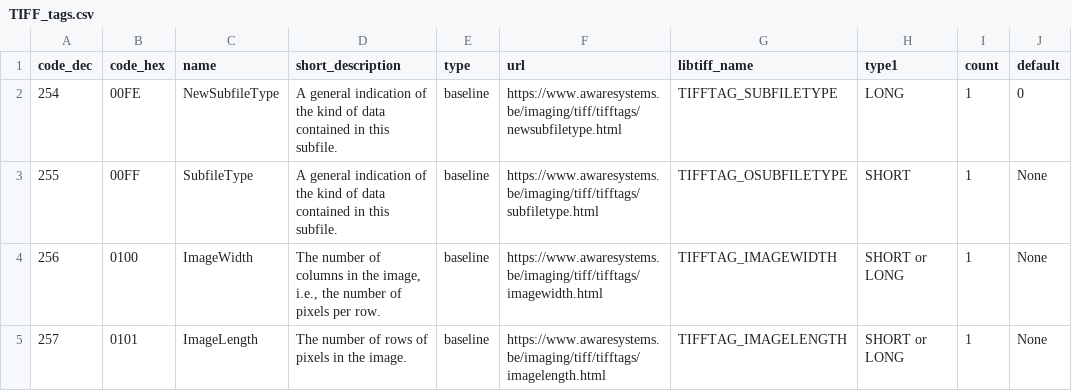
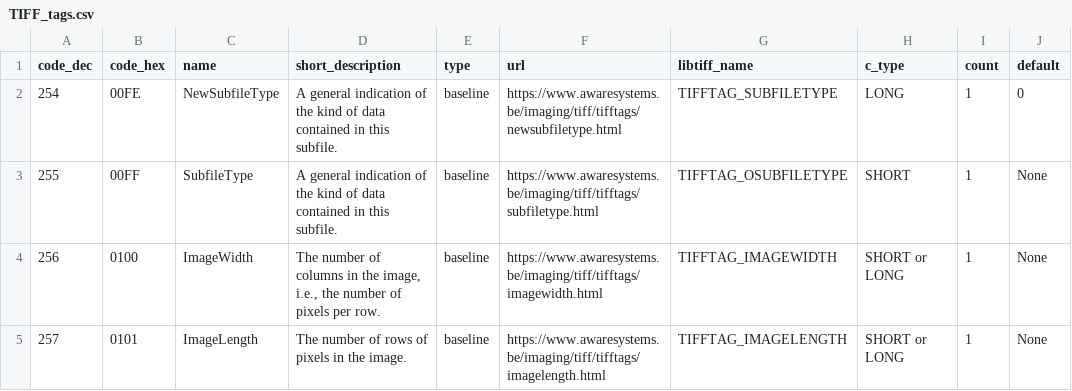
Before and after one commit to ropensci/ijtiff, a CSV file: inst/extdata/TIFF_tags.csv, drawn as a sheet; only a part is shown.

```diff
--- a/inst/extdata/TIFF_tags.csv
+++ b/inst/extdata/TIFF_tags.csv
@@ -1,2 +1,2 @@
-code_dec,code_hex,name,short_description,type,url,libtiff_name,type1,count,default
+code_dec,code_hex,name,short_description,type,url,libtiff_name,c_type,count,default
 254,00FE,NewSubfileType,A general indication of the kind of data contained in this subfile.,baseline,https://www.awaresystems.be/imaging/tiff/tifftags/newsubfiletype.html,TIFFTAG_SUBFILETYPE,LONG,1,0
```
Also changed, not shown: 13 other files.
